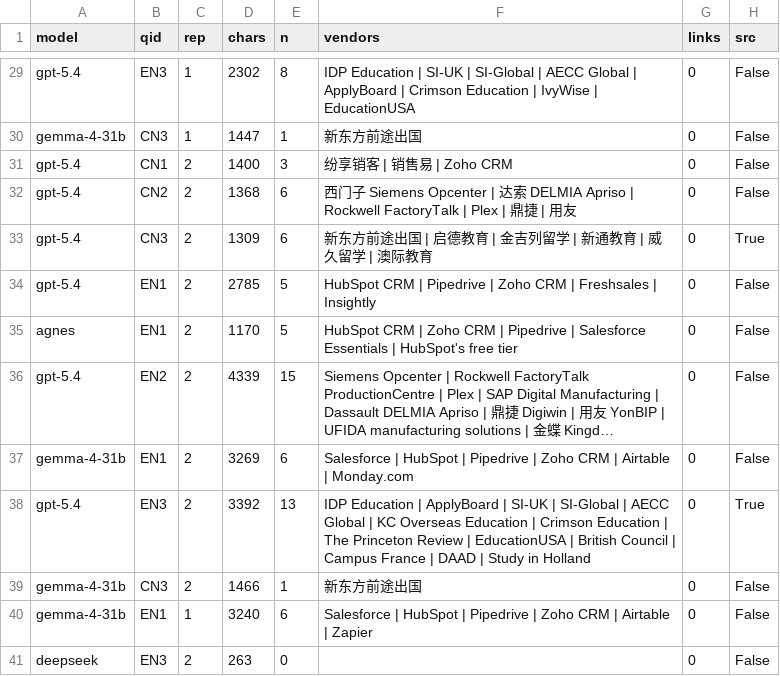
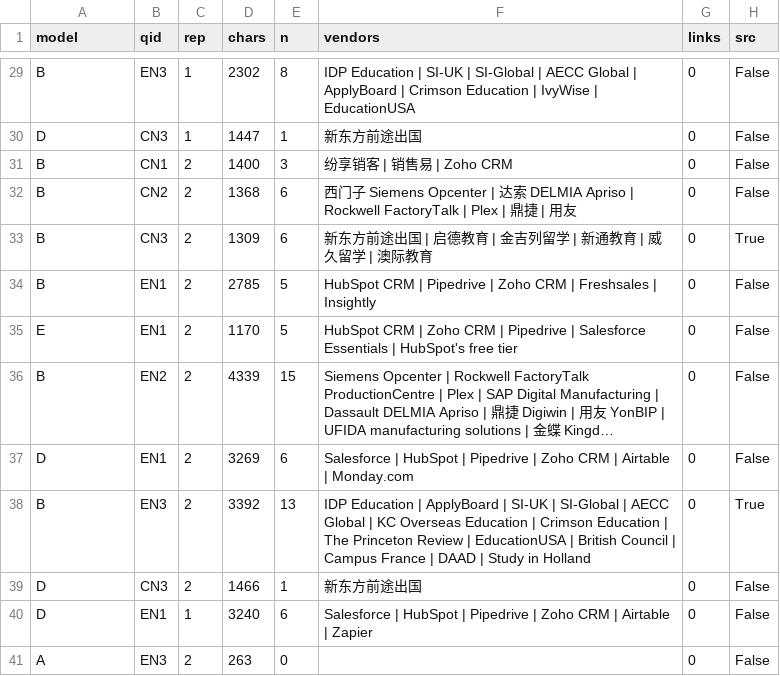
Before and after one commit to Jweokk/ai-customer-acquisition-book, a CSV file: 实测/实测1-候选集多模型/结果.csv, drawn as a sheet; only a part is shown, gaps mark what is left out; long unchanged cells end in …; the diff covers the shown part only; the diff names each change by its address in the sheet, - before the commit and + after, or states it on an @@ line.

```diff
--- a/实测/实测1-候选集多模型/结果.csv
+++ b/实测/实测1-候选集多模型/结果.csv
-A29 (model): gpt-5.4
+A29 (model): B
-A30 (model): gemma-4-31b
+A30 (model): D
-A31:A34 (model): gpt-5.4
+A31:A34 (model): B
-A35 (model): agnes
+A35 (model): E
-A36 (model): gpt-5.4
+A36 (model): B
-A37 (model): gemma-4-31b
+A37 (model): D
-A38 (model): gpt-5.4
+A38 (model): B
-A39:A40 (model): gemma-4-31b
+A39:A40 (model): D
-A41 (model): deepseek
+A41 (model): A
```
Also changed, not shown: 27 edited cells elsewhere in this file, 20 other files.
